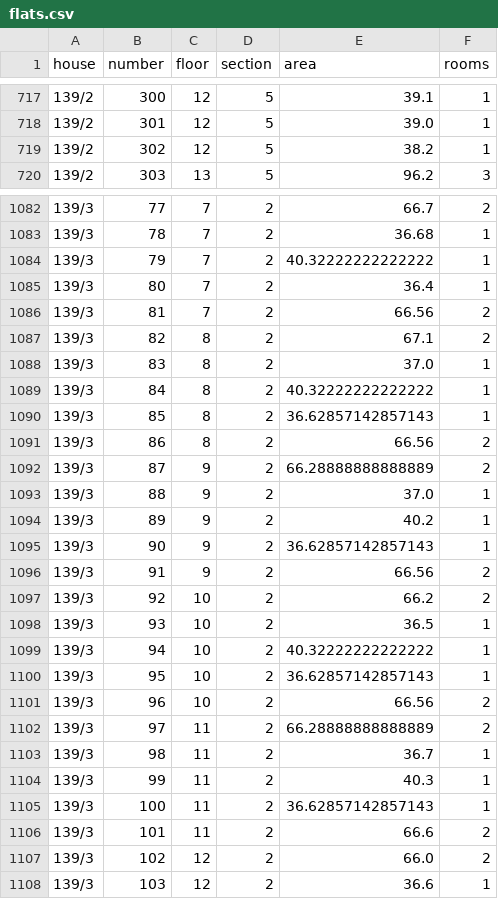
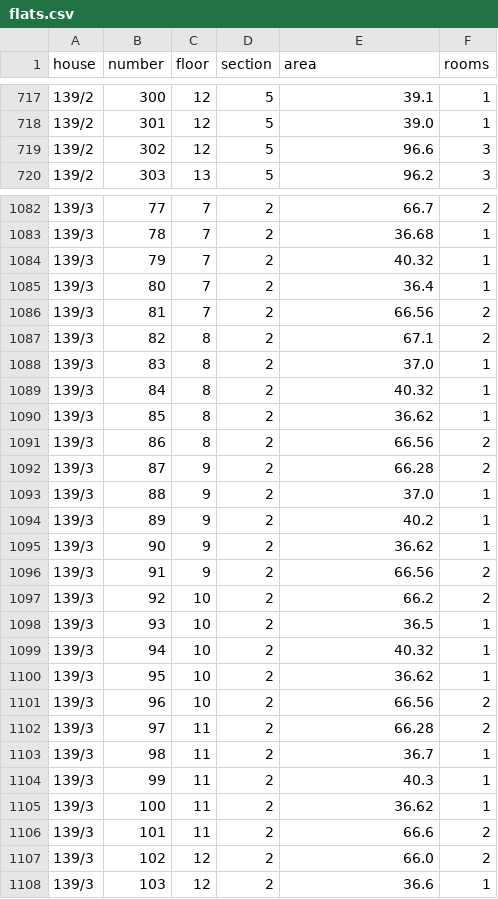
Before and after one commit to Timur705/Pobeda, a CSV file: flats.csv, drawn as a sheet; only a part is shown, gaps mark what is left out; the diff covers the shown part only.

```diff
--- a/flats.csv
+++ b/flats.csv
@@ -718,3 +718,3 @@ house,number,floor,section,area,rooms
 139/2,301,12,5,39.0,1
-139/2,302,12,5,38.2,1
+139/2,302,12,5,96.6,3
 139/2,303,13,5,96.2,3
@@ -1083,3 +1083,3 @@ house,number,floor,section,area,rooms
 139/3,78,7,2,36.68,1
-139/3,79,7,2,40.32222222222222,1
+139/3,79,7,2,40.32,1
 139/3,80,7,2,36.4,1
@@ -1088,9 +1088,9 @@ house,number,floor,section,area,rooms
 139/3,83,8,2,37.0,1
-139/3,84,8,2,40.32222222222222,1
-139/3,85,8,2,36.62857142857143,1
+139/3,84,8,2,40.32,1
+139/3,85,8,2,36.62,1
 139/3,86,8,2,66.56,2
-139/3,87,9,2,66.28888888888889,2
+139/3,87,9,2,66.28,2
 139/3,88,9,2,37.0,1
 139/3,89,9,2,40.2,1
-139/3,90,9,2,36.62857142857143,1
+139/3,90,9,2,36.62,1
 139/3,91,9,2,66.56,2
@@ -1098,9 +1098,9 @@ house,number,floor,section,area,rooms
 139/3,93,10,2,36.5,1
-139/3,94,10,2,40.32222222222222,1
-139/3,95,10,2,36.62857142857143,1
+139/3,94,10,2,40.32,1
+139/3,95,10,2,36.62,1
 139/3,96,10,2,66.56,2
-139/3,97,11,2,66.28888888888889,2
+139/3,97,11,2,66.28,2
 139/3,98,11,2,36.7,1
 139/3,99,11,2,40.3,1
-139/3,100,11,2,36.62857142857143,1
+139/3,100,11,2,36.62,1
 139/3,101,11,2,66.6,2
```
Also changed, not shown: 73 edited cells elsewhere in this file.
